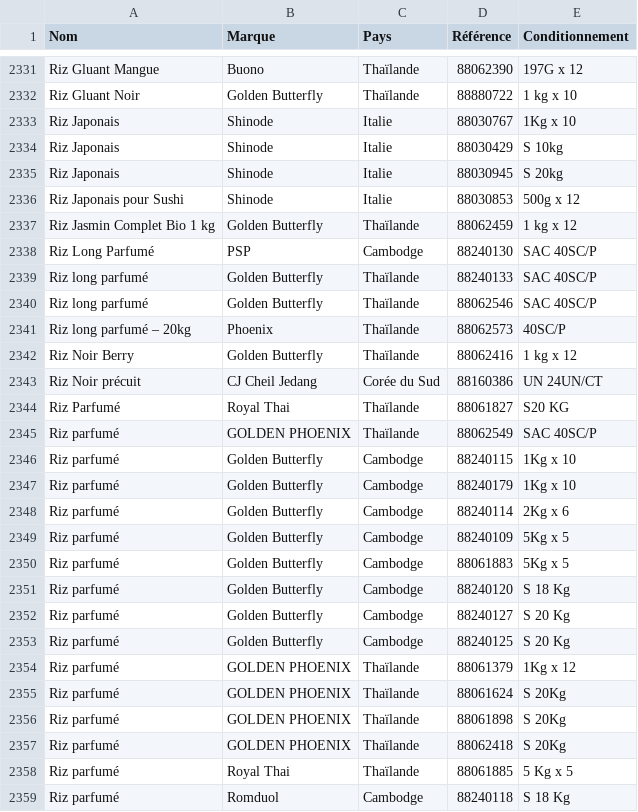
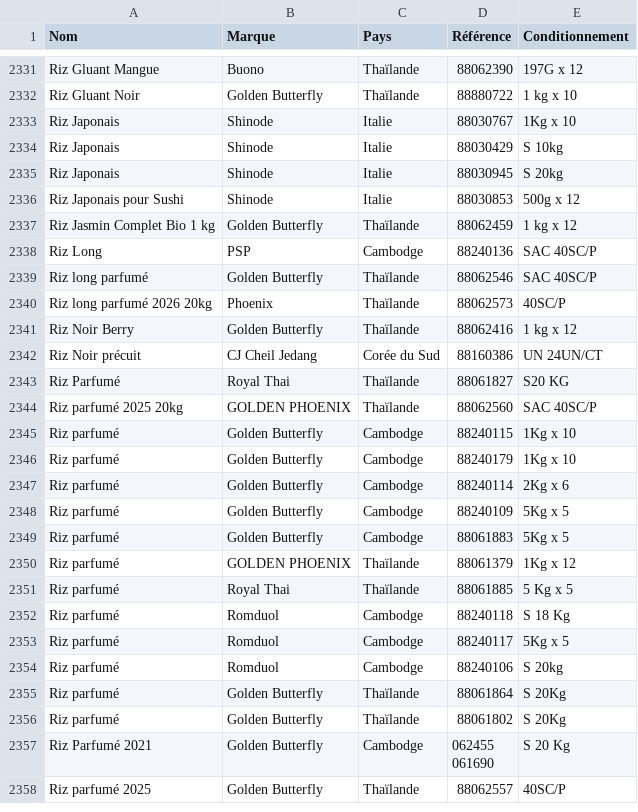
Before and after one commit to alexthegreatwhite/catalogue, a CSV file: base.csv, drawn as a sheet; only a part is shown, gaps mark what is left out; the shorter side is filled out with more unchanged rows.

```diff
--- a/base.csv
+++ b/base.csv
@@ -2377,6 +2377,5 @@ Riz Japonais pour Sushi;Shinode;Italie;88030853;500g x 12
 Riz Jasmin Complet Bio 1 kg;Golden Butterfly;Thaïlande;88062459;1 kg x 12
-Riz Long Parfumé;PSP;Cambodge;88240130;SAC 40SC/P
-Riz long parfumé;Golden Butterfly;Thaïlande;88240133;SAC 40SC/P
+Riz Long;PSP;Cambodge;88240136;SAC 40SC/P
 Riz long parfumé;Golden Butterfly;Thaïlande;88062546;SAC 40SC/P
-Riz long parfumé – 20kg;Phoenix;Thaïlande;88062573;40SC/P
+Riz long parfumé 2026 20kg;Phoenix;Thaïlande;88062573;40SC/P
 Riz Noir Berry;Golden Butterfly;Thaïlande;88062416;1 kg x 12
@@ -2384,3 +2383,3 @@ Riz Noir précuit;CJ Cheil Jedang;Corée du Sud;88160386;UN 24UN/CT
 Riz Parfumé;Royal Thai;Thaïlande;88061827;S20 KG
-Riz parfumé;GOLDEN PHOENIX;Thaïlande;88062549;SAC 40SC/P
+Riz parfumé 2025 20kg;GOLDEN PHOENIX;Thaïlande;88062560;SAC 40SC/P
 Riz parfumé;Golden Butterfly;Cambodge;88240115;1Kg x 10
@@ -2390,9 +2389,3 @@ Riz parfumé;Golden Butterfly;Cambodge;88240109;5Kg x 5
 Riz parfumé;Golden Butterfly;Cambodge;88061883;5Kg x 5
-Riz parfumé;Golden Butterfly;Cambodge;88240120;S 18 Kg
-Riz parfumé;Golden Butterfly;Cambodge;88240127;S 20 Kg
-Riz parfumé;Golden Butterfly;Cambodge;88240125;S 20 Kg
 Riz parfumé;GOLDEN PHOENIX;Thaïlande;88061379;1Kg x 12
-Riz parfumé;GOLDEN PHOENIX;Thaïlande;88061624;S 20Kg
-Riz parfumé;GOLDEN PHOENIX;Thaïlande;88061898;S 20Kg
-Riz parfumé;GOLDEN PHOENIX;Thaïlande;88062418;S 20Kg
 Riz parfumé;Royal Thai;Thaïlande;88061885;5 Kg x 5
```
Also changed, not shown: 11 other files.
